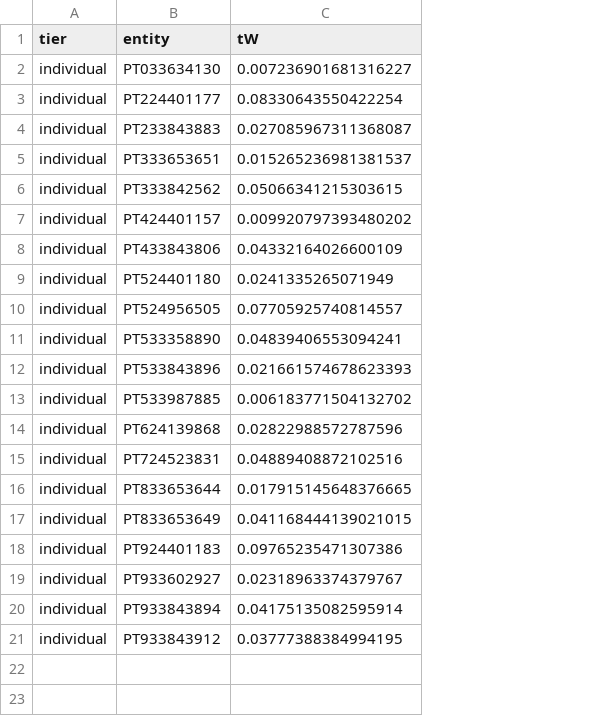
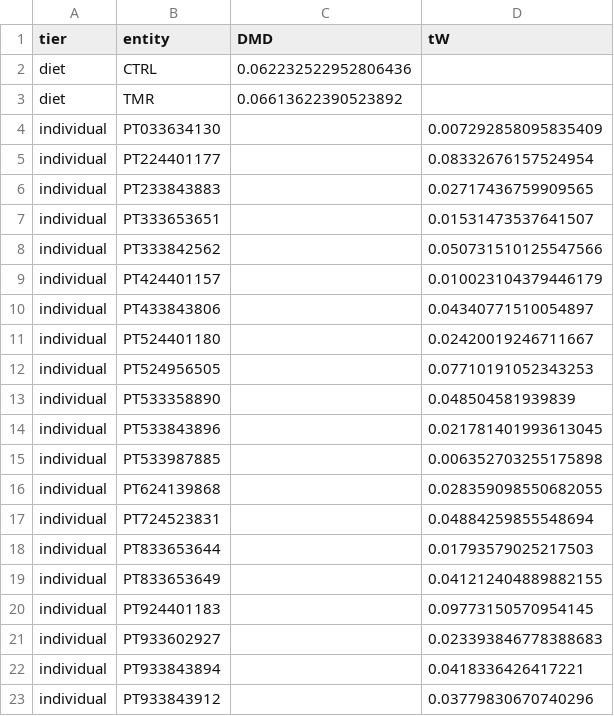
Before and after one commit to diogo-f-oliveira/DEBtool-Python-Interface, a CSV file: examples/Bos_taurus_Angus/multitier/breed/breed_entity_data_errors.csv, drawn as a sheet; addresses are those after the commit; the diff names each change by its address in the sheet, - before the commit and + after, or states it on an @@ line.

```diff
--- a/examples/Bos_taurus_Angus/multitier/breed/breed_entity_data_errors.csv
+++ b/examples/Bos_taurus_Angus/multitier/breed/breed_entity_data_errors.csv
+column C (DMD), empty
+row 2: diet | CTRL | 0.062232522952806436
+row 3: diet | TMR | 0.06613622390523892
-D4 (tW): 0.007236901681316227
+D4 (tW): 0.007292858095835409
-D5 (tW): 0.08330643550422254
+D5 (tW): 0.08332676157524954
-D6 (tW): 0.027085967311368087
+D6 (tW): 0.02717436759909565
-D7 (tW): 0.015265236981381537
+D7 (tW): 0.01531473537641507
-D8 (tW): 0.05066341215303615
+D8 (tW): 0.050731510125547566
-D9 (tW): 0.009920797393480202
+D9 (tW): 0.010023104379446179
-D10 (tW): 0.04332164026600109
+D10 (tW): 0.04340771510054897
-D11 (tW): 0.0241335265071949
+D11 (tW): 0.02420019246711667
-D12 (tW): 0.07705925740814557
+D12 (tW): 0.07710191052343253
-D13 (tW): 0.04839406553094241
+D13 (tW): 0.048504581939839
-D14 (tW): 0.021661574678623393
+D14 (tW): 0.021781401993613045
-D15 (tW): 0.006183771504132702
+D15 (tW): 0.006352703255175898
-D16 (tW): 0.02822988572787596
+D16 (tW): 0.028359098550682055
-D17 (tW): 0.04889408872102516
+D17 (tW): 0.04884259855548694
-D18 (tW): 0.017915145648376665
+D18 (tW): 0.01793579025217503
-D19 (tW): 0.041168444139021015
+D19 (tW): 0.041212404889882155
-D20 (tW): 0.09765235471307386
+D20 (tW): 0.09773150570954145
-D21 (tW): 0.02318963374379767
+D21 (tW): 0.023393846778388683
-D22 (tW): 0.04175135082595914
+D22 (tW): 0.0418336426417221
-D23 (tW): 0.03777388384994195
+D23 (tW): 0.03779830670740296
```
Also changed, not shown: examples/Bos_taurus_Angus/multitier/breed/breed_pars.csv, examples/Bos_taurus_Angus/multitier/diet/diet_entity_data_errors.csv, 52 other files.
